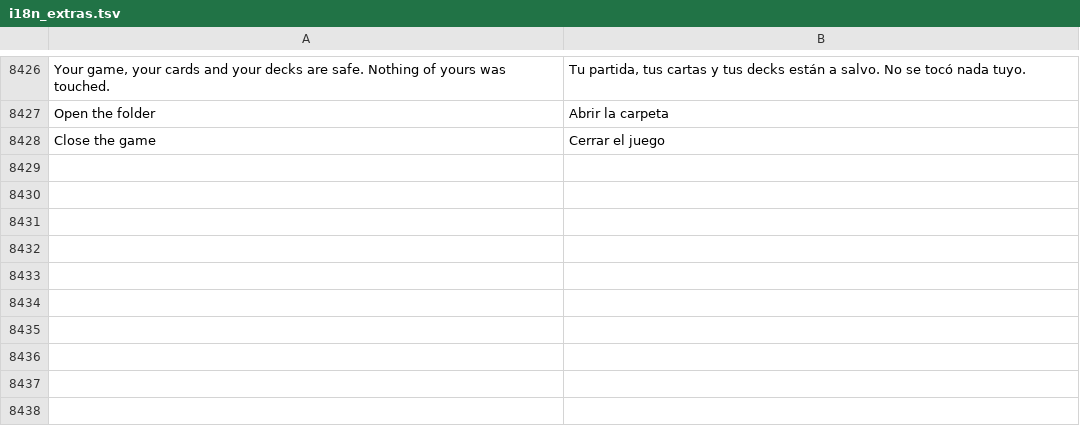
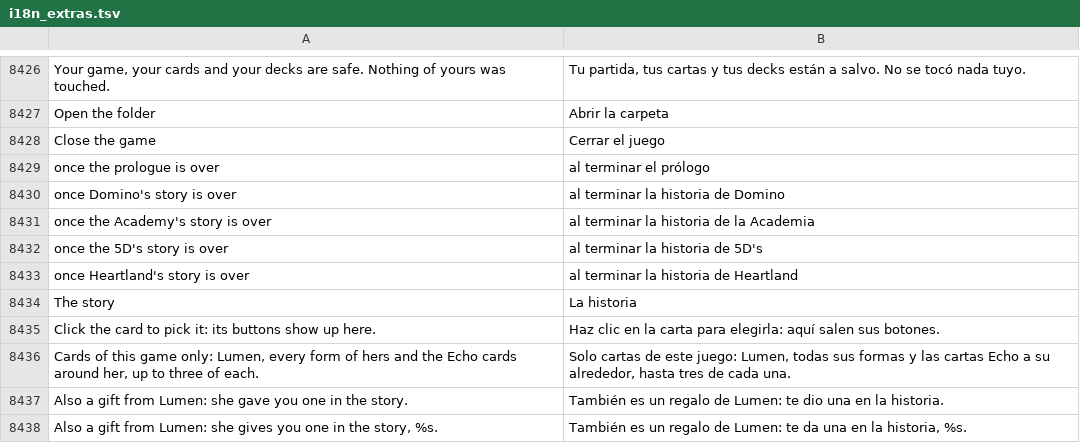
Before and after one commit to raulgniubo/yugioh-crossroads, a TSV file: tools/dev/i18n_extras.tsv, drawn as a sheet; only a part is shown, gaps mark what is left out.

```diff
--- a/tools/dev/i18n_extras.tsv
+++ b/tools/dev/i18n_extras.tsv
@@ -8428 +8428,11 @@ Open the folder	Abrir la carpeta
 Close the game	Cerrar el juego
+once the prologue is over	al terminar el prólogo
+once Domino's story is over	al terminar la historia de Domino
+once the Academy's story is over	al terminar la historia de la Academia
+once the 5D's story is over	al terminar la historia de 5D's
+once Heartland's story is over	al terminar la historia de Heartland
+The story	La historia
+Click the card to pick it: its buttons show up here.	Haz clic en la carta para elegirla: aquí salen sus botones.
+Cards of this game only: Lumen, every form of hers and the Echo cards around her, up to three of each.	Solo cartas de este juego: Lumen, todas sus formas y las cartas Echo a su alrededor, hasta tres de cada una.
+Also a gift from Lumen: she gave you one in the story.	También es un regalo de Lumen: te dio una en la historia.
+Also a gift from Lumen: she gives you one in the story, %s.	También es un regalo de Lumen: te da una en la historia, %s.
```
Also changed, not shown: 13 other files.
